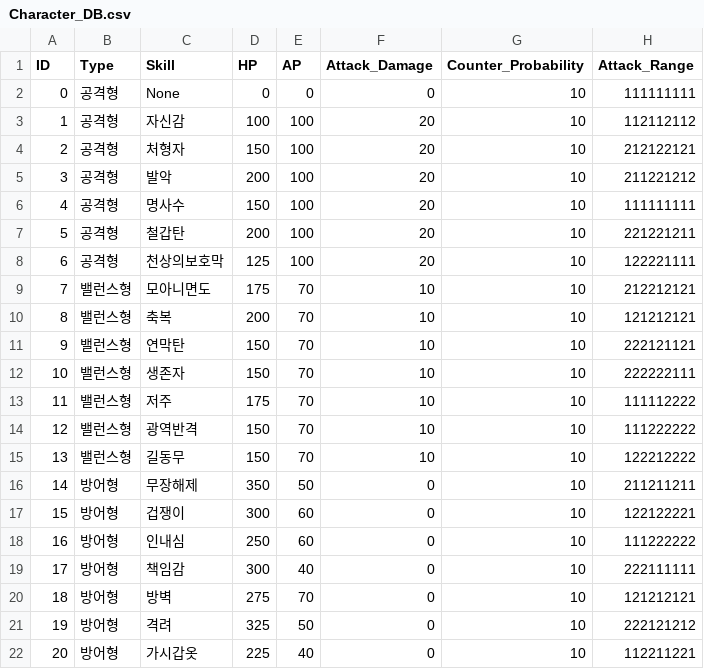
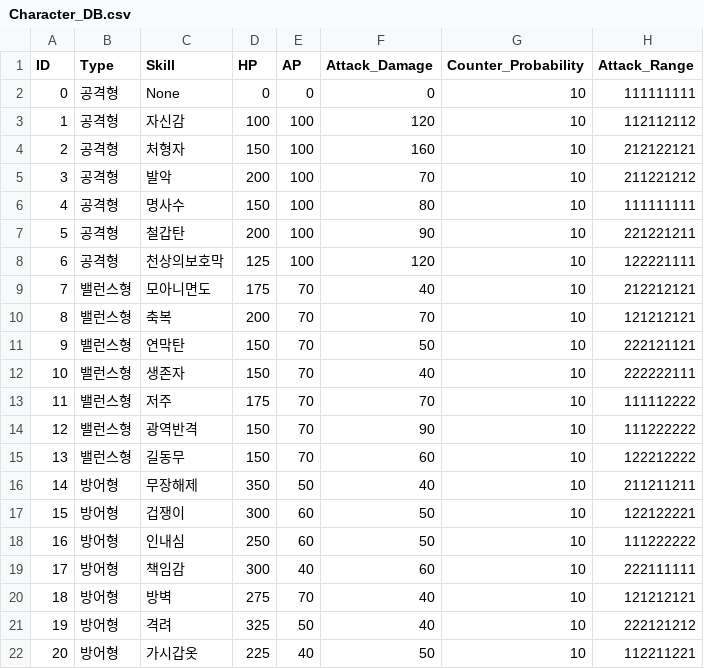
Before and after one commit to acas1028/LoG_Prototype, a CSV file: LoG/Assets/Resources/Character_DB.csv, drawn as a sheet.

```diff
--- a/LoG/Assets/Resources/Character_DB.csv
+++ b/LoG/Assets/Resources/Character_DB.csv
@@ -2,21 +2,21 @@
 0,공격형,None,0,0,0,10,111111111
-1,공격형,자신감,100,100,20,10,112112112
-2,공격형,처형자,150,100,20,10,212122121
-3,공격형,발악,200,100,20,10,211221212
-4,공격형,명사수,150,100,20,10,111111111
-5,공격형,철갑탄,200,100,20,10,221221211
-6,공격형,천상의보호막,125,100,20,10,122221111
-7,밸런스형,모아니면도,175,70,10,10,212212121
-8,밸런스형,축복,200,70,10,10,121212121
-9,밸런스형,연막탄,150,70,10,10,222121121
-10,밸런스형,생존자,150,70,10,10,222222111
-11,밸런스형,저주,175,70,10,10,111112222
-12,밸런스형,광역반격,150,70,10,10,111222222
-13,밸런스형,길동무,150,70,10,10,122212222
-14,방어형,무장해제,350,50,0,10,211211211
-15,방어형,겁쟁이,300,60,0,10,122122221
-16,방어형,인내심,250,60,0,10,111222222
-17,방어형,책임감,300,40,0,10,222111111
-18,방어형,방벽,275,70,0,10,121212121
-19,방어형,격려,325,50,0,10,222121212
-20,방어형,가시갑옷,225,40,0,10,112211221
+1,공격형,자신감,100,100,120,10,112112112
+2,공격형,처형자,150,100,160,10,212122121
+3,공격형,발악,200,100,70,10,211221212
+4,공격형,명사수,150,100,80,10,111111111
+5,공격형,철갑탄,200,100,90,10,221221211
+6,공격형,천상의보호막,125,100,120,10,122221111
+7,밸런스형,모아니면도,175,70,40,10,212212121
+8,밸런스형,축복,200,70,70,10,121212121
+9,밸런스형,연막탄,150,70,50,10,222121121
+10,밸런스형,생존자,150,70,40,10,222222111
+11,밸런스형,저주,175,70,70,10,111112222
+12,밸런스형,광역반격,150,70,90,10,111222222
+13,밸런스형,길동무,150,70,60,10,122212222
+14,방어형,무장해제,350,50,40,10,211211211
+15,방어형,겁쟁이,300,60,50,10,122122221
+16,방어형,인내심,250,60,50,10,111222222
+17,방어형,책임감,300,40,60,10,222111111
+18,방어형,방벽,275,70,40,10,121212121
+19,방어형,격려,325,50,40,10,222121212
+20,방어형,가시갑옷,225,40,50,10,112211221
```
Also changed, not shown: 7 other files.
